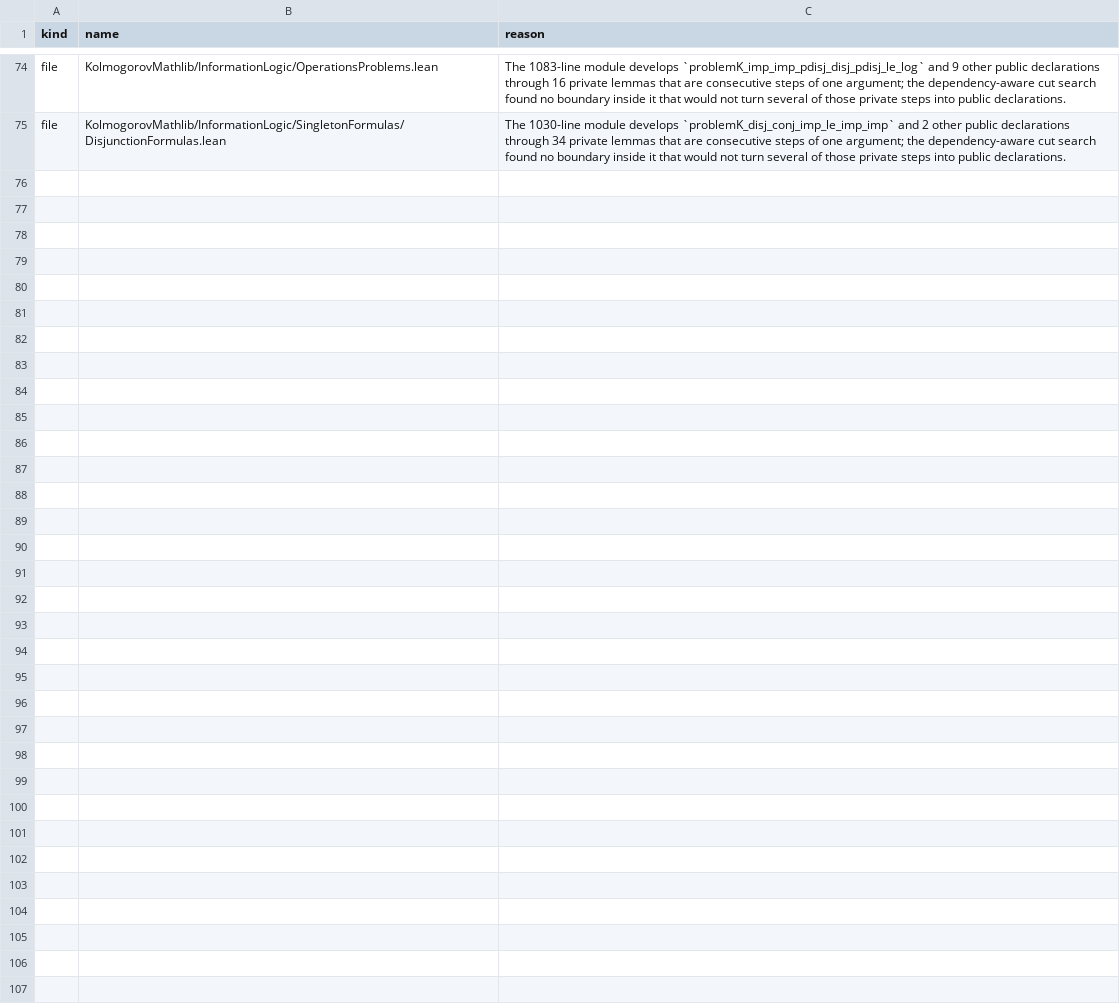
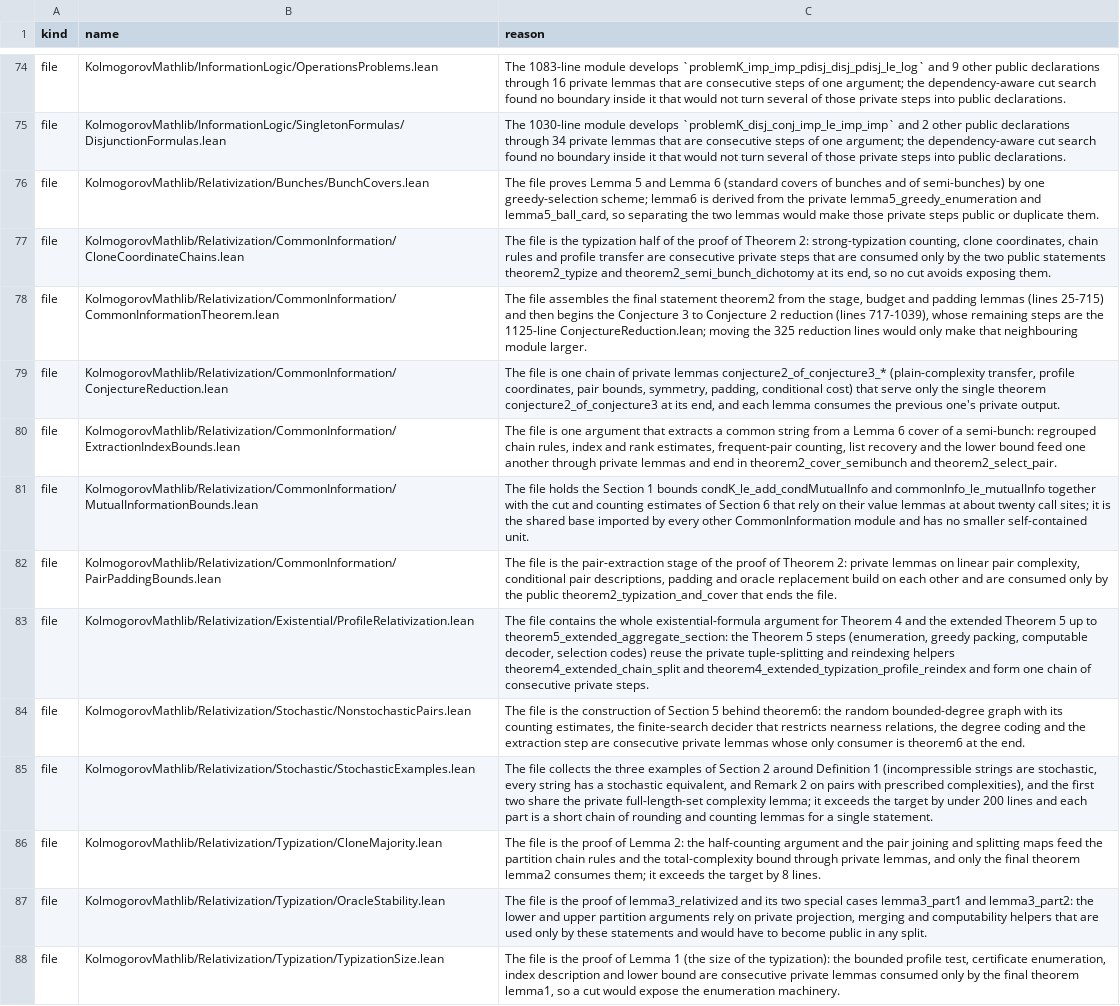
Before and after one commit to AlexeyMilovanov/kolmogorov-complexity-lean, a TSV file: docs/history/size_allow.tsv, drawn as a sheet; only a part is shown, gaps mark what is left out; the diff names each change by its address in the sheet, - before the commit and + after, or states it on an @@ line.

```diff
--- a/docs/history/size_allow.tsv
+++ b/docs/history/size_allow.tsv
+row 76: file | KolmogorovMathlib/Relativization/Bunches/BunchCovers.lean | The file proves Lemma 5 and Lemma 6 (standard covers of bunches and of semi-bunches) by one greedy-selection scheme; lemma6 is derived from the private lemma5_greedy_enumeration and lemma5_ball_card, so separating the two lemmas would make those private steps public or duplicate them.
+row 77: file | KolmogorovMathlib/Relativization/CommonInformation/CloneCoordinateChains.lean | The file is the typization half of the proof of Theorem 2: strong-typization counting, clone coordinates, chain rules and profile transfer are consecutive private steps that are consumed only by the two public statements theorem2_typize and theorem2_semi_bunch_dichotomy at its end, so no cut avoids exposing them.
+row 78: file | KolmogorovMathlib/Relativization/CommonInformation/CommonInformationTheorem.lean | The file assembles the final statement theorem2 from the stage, budget and padding lemmas (lines 25-715) and then begins the Conjecture 3 to Conjecture 2 reduction (lines 717-1039), whose remaining steps are the 1125-line ConjectureReduction.lean; moving the 325 reduction lines would only make that neighbouring module larger.
+row 79: file | KolmogorovMathlib/Relativization/CommonInformation/ConjectureReduction.lean | The file is one chain of private lemmas conjecture2_of_conjecture3_* (plain-complexity transfer, profile coordinates, pair bounds, symmetry, padding, conditional cost) that serve only the single theorem conjecture2_of_conjecture3 at its end, and each lemma consumes the previous one's private output.
+row 80: file | KolmogorovMathlib/Relativization/CommonInformation/ExtractionIndexBounds.lean | The file is one argument that extracts a common string from a Lemma 6 cover of a semi-bunch: regrouped chain rules, index and rank estimates, frequent-pair counting, list recovery and the lower bound feed one another through private lemmas and end in theorem2_cover_semibunch and theorem2_select_pair.
+row 81: file | KolmogorovMathlib/Relativization/CommonInformation/MutualInformationBounds.lean | The file holds the Section 1 bounds condK_le_add_condMutualInfo and commonInfo_le_mutualInfo together with the cut and counting estimates of Section 6 that rely on their value lemmas at about twenty call sites; it is the shared base imported by every other CommonInformation module and has no smaller self-contained unit.
+row 82: file | KolmogorovMathlib/Relativization/CommonInformation/PairPaddingBounds.lean | The file is the pair-extraction stage of the proof of Theorem 2: private lemmas on linear pair complexity, conditional pair descriptions, padding and oracle replacement build on each other and are consumed only by the public theorem2_typization_and_cover that ends the file.
+row 83: file | KolmogorovMathlib/Relativization/Existential/ProfileRelativization.lean | The file contains the whole existential-formula argument for Theorem 4 and the extended Theorem 5 up to theorem5_extended_aggregate_section: the Theorem 5 steps (enumeration, greedy packing, computable decoder, selection codes) reuse the private tuple-splitting and reindexing helpers theorem4_extended_chain_split and theorem4_extended_typization_profile_reindex and form one chain of consecutive private steps.
+row 84: file | KolmogorovMathlib/Relativization/Stochastic/NonstochasticPairs.lean | The file is the construction of Section 5 behind theorem6: the random bounded-degree graph with its counting estimates, the finite-search decider that restricts nearness relations, the degree coding and the extraction step are consecutive private lemmas whose only consumer is theorem6 at the end.
+row 85: file | KolmogorovMathlib/Relativization/Stochastic/StochasticExamples.lean | The file collects the three examples of Section 2 around Definition 1 (incompressible strings are stochastic, every string has a stochastic equivalent, and Remark 2 on pairs with prescribed complexities), and the first two share the private full-length-set complexity lemma; it exceeds the target by under 200 lines and each part is a short chain of rounding and counting lemmas for a single statement.
+row 86: file | KolmogorovMathlib/Relativization/Typization/CloneMajority.lean | The file is the proof of Lemma 2: the half-counting argument and the pair joining and splitting maps feed the partition chain rules and the total-complexity bound through private lemmas, and only the final theorem lemma2 consumes them; it exceeds the target by 8 lines.
+row 87: file | KolmogorovMathlib/Relativization/Typization/OracleStability.lean | The file is the proof of lemma3_relativized and its two special cases lemma3_part1 and lemma3_part2: the lower and upper partition arguments rely on private projection, merging and computability helpers that are used only by these statements and would have to become public in any split.
+row 88: file | KolmogorovMathlib/Relativization/Typization/TypizationSize.lean | The file is the proof of Lemma 1 (the size of the typization): the bounded profile test, certificate enumeration, index description and lower bound are consecutive private lemmas consumed only by the final theorem lemma1, so a cut would expose the enumeration machinery.
```
Also changed, not shown: docs/history/cut_quality_allow.tsv, 32 other files.
